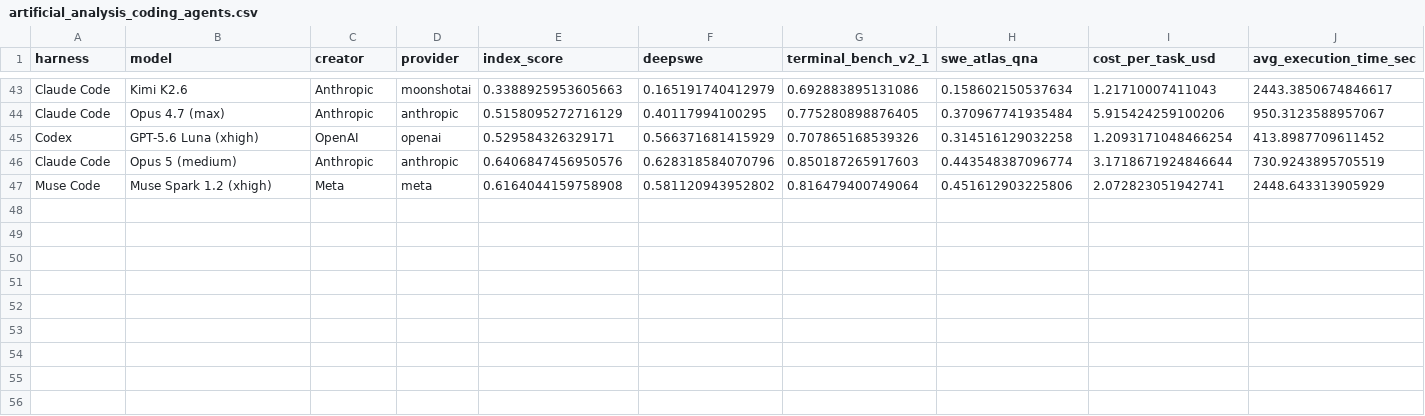
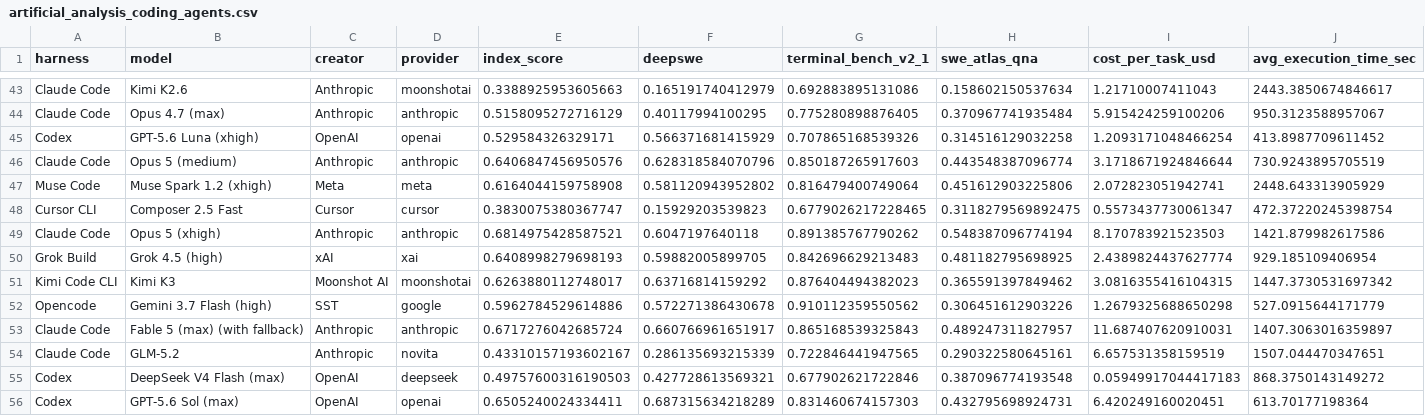
Before and after one commit to ons96/coding-agents-leaderboard, a CSV file: data/artificial_analysis_coding_agents.csv, drawn as a sheet; only a part is shown, gaps mark what is left out; rows hold the shown columns only; the diff names each change by its address in the sheet, - before the commit and + after, or states it on an @@ line.

```diff
--- a/data/artificial_analysis_coding_agents.csv
+++ b/data/artificial_analysis_coding_agents.csv
+row 48: Cursor CLI | Composer 2.5 Fast | Cursor | cursor | 0.3830075380367747 | 0.15929203539823 | 0.6779026217228465 | 0.3118279569892475 | 0.5573437730061347 | 472.37220245398754
+row 49: Claude Code | Opus 5 (xhigh) | Anthropic | anthropic | 0.6814975428587521 | 0.6047197640118 | 0.891385767790262 | 0.548387096774194 | 8.170783921523503 | 1421.879982617586
+row 50: Grok Build | Grok 4.5 (high) | xAI | xai | 0.6408998279698193 | 0.59882005899705 | 0.842696629213483 | 0.481182795698925 | 2.4389824437627774 | 929.185109406954
+row 51: Kimi Code CLI | Kimi K3 | Moonshot AI | moonshotai | 0.6263880112748017 | 0.63716814159292 | 0.876404494382023 | 0.365591397849462 | 3.0816355416104315 | 1447.3730531697342
+row 52: Opencode | Gemini 3.7 Flash (high) | SST | google | 0.5962784529614886 | 0.572271386430678 | 0.910112359550562 | 0.306451612903226 | 1.2679325688650298 | 527.0915644171779
+row 53: Claude Code | Fable 5 (max) (with fallback) | Anthropic | anthropic | 0.6717276042685724 | 0.660766961651917 | 0.865168539325843 | 0.489247311827957 | 11.687407620910031 | 1407.3063016359897
+row 54: Claude Code | GLM-5.2 | Anthropic | novita | 0.43310157193602167 | 0.286135693215339 | 0.722846441947565 | 0.290322580645161 | 6.657531358159519 | 1507.044470347651
+row 55: Codex | DeepSeek V4 Flash (max) | OpenAI | deepseek | 0.49757600316190503 | 0.427728613569321 | 0.677902621722846 | 0.387096774193548 | 0.05949917044417183 | 868.3750143149272
+row 56: Codex | GPT-5.6 Sol (max) | OpenAI | openai | 0.6505240024334411 | 0.687315634218289 | 0.831460674157303 | 0.432795698924731 | 6.420249160020451 | 613.70177198364
```
Also changed, not shown: 1 other file.
